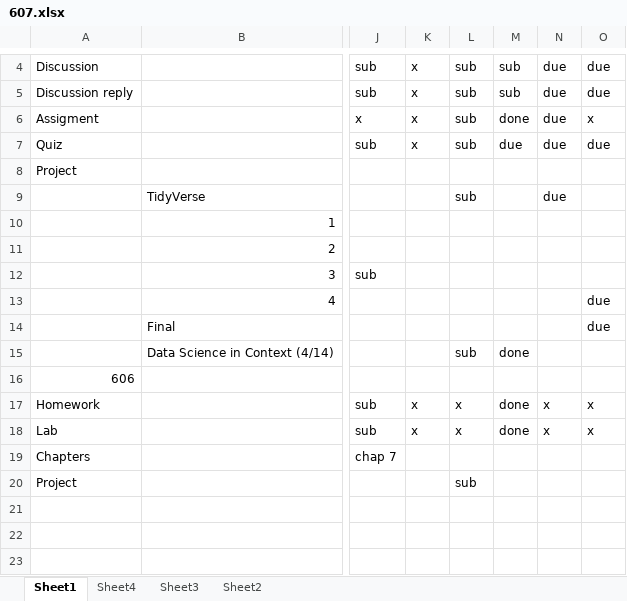
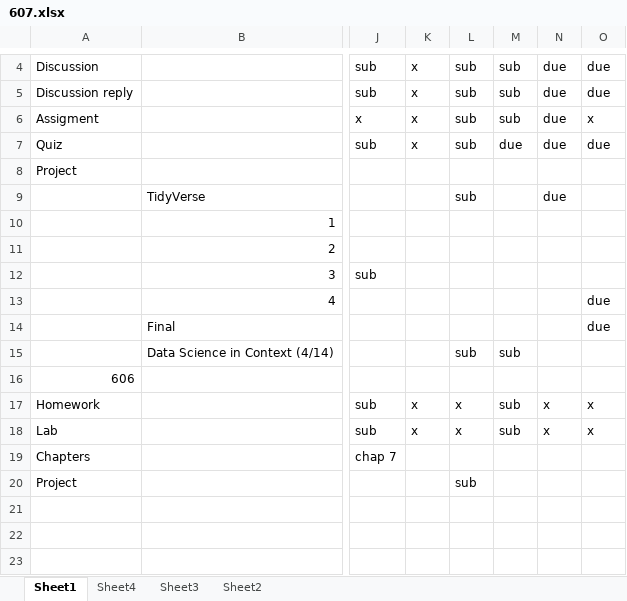
Before and after one commit to ericonsi/607_Assignment1, an Excel workbook: 607.xlsx, sheet Sheet1, drawn as a sheet; only a part is shown, gaps mark what is left out; values as stored, in another font and other column widths than the file's, no borders; conditional formats not drawn; the diff names each change by its address in the sheet, - before the commit and + after, or states it on an @@ line.

```diff
--- a/607.xlsx (sheet Sheet1)
+++ b/607.xlsx (sheet Sheet1)
-M6: done
+M6: sub
-M15: done
+M15: sub
-M17:M18: done
+M17:M18: sub
```
Also changed, not shown: 5 other files.
